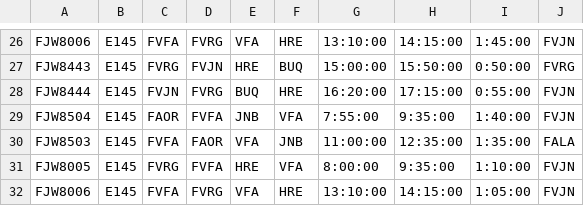
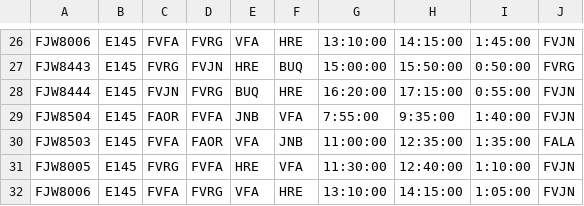
Before and after one commit to Chitsike/Loadsheet, a CSV file: Schedule.csv, drawn as a sheet; only a part is shown, gaps mark what is left out.

Commit message:
Update Schedule.csv

```diff
--- a/Schedule.csv
+++ b/Schedule.csv
@@ -30,3 +30,3 @@ FJW8504,E145,FAOR,FVFA,JNB,VFA,7:55:00,9:35:00,1:40:00,FVJN,,
 FJW8503,E145,FVFA,FAOR,VFA,JNB,11:00:00,12:35:00,1:35:00,FALA,,
-FJW8005,E145,FVRG,FVFA,HRE,VFA,8:00:00,9:35:00,1:10:00,FVJN,,
+FJW8005,E145,FVRG,FVFA,HRE,VFA,11:30:00,12:40:00,1:10:00,FVJN,,
 FJW8006,E145,FVFA,FVRG,VFA,HRE,13:10:00,14:15:00,1:05:00,FVJN,,
```
